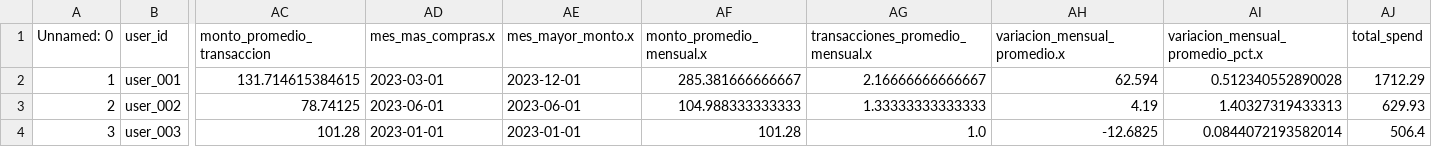
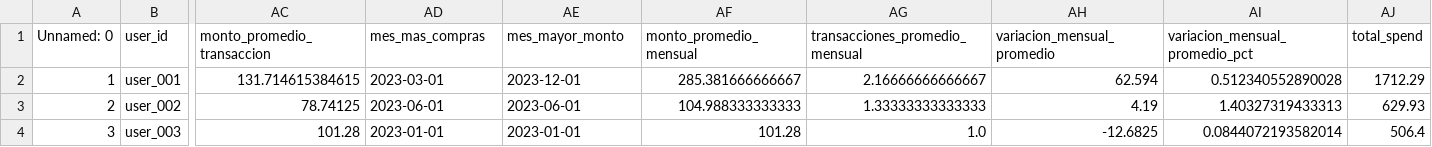
Before and after one commit to Carlosfintech/prometeo_dashboard, a CSV file: 03.Modelo/data/interim/df_clean_features.csv, drawn as a sheet; only a part is shown, gaps mark what is left out; the diff names each change by its address in the sheet, - before the commit and + after, or states it on an @@ line.

```diff
--- a/03.Modelo/data/interim/df_clean_features.csv
+++ b/03.Modelo/data/interim/df_clean_features.csv
-AD1: mes_mas_compras.x
+AD1: mes_mas_compras
-AE1: mes_mayor_monto.x
+AE1: mes_mayor_monto
-AF1: monto_promedio_mensual.x
+AF1: monto_promedio_mensual
-AG1: transacciones_promedio_mensual.x
+AG1: transacciones_promedio_mensual
-AH1: variacion_mensual_promedio.x
+AH1: variacion_mensual_promedio
-AI1: variacion_mensual_promedio_pct.x
+AI1: variacion_mensual_promedio_pct
```
Also changed, not shown: 03.Modelo/data/interim/df_features_general.csv, 03.Modelo/data/processed/X_xgb_reduced.csv, 43 other files.
